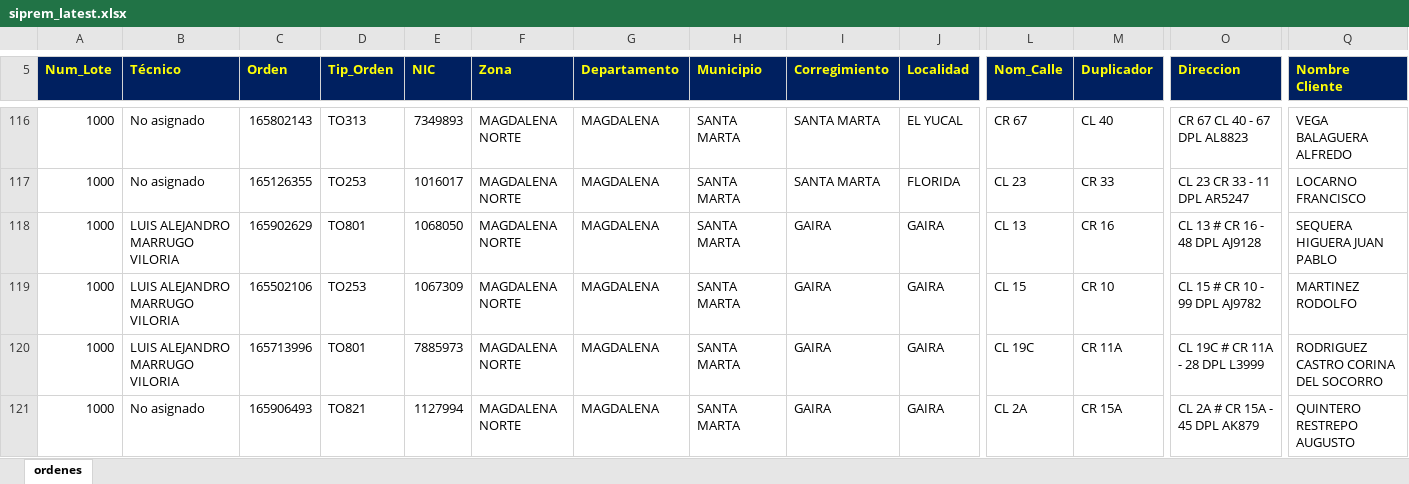
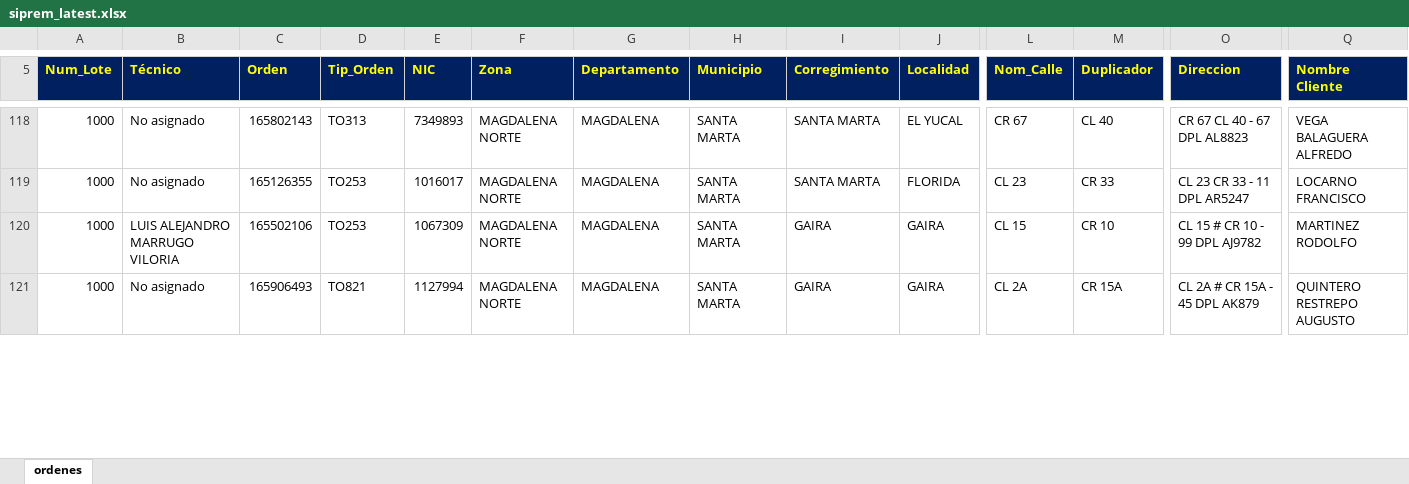
Before and after one commit to vikano27-debug/Dashboard_ING_VOA, an Excel workbook: siprem_latest.xlsx, sheet ordenes, drawn as a sheet; only a part is shown, gaps mark what is left out; values as stored, in another font and other column widths than the file's, no borders; removed rows and columns are numbered as before the commit, all else as after; rows hold the shown columns only; the diff covers the shown part only; the diff names each change by its address in the sheet, - before the commit and + after, or states it on an @@ line.

Commit message:
Actualizacion automatica SIPREM y Casuistica

```diff
--- a/siprem_latest.xlsx (sheet ordenes)
+++ b/siprem_latest.xlsx (sheet ordenes)
-row 118: 1000 | LUIS ALEJANDRO MARRUGO VILORIA | 165902629 | TO801 | 1068050 | MAGDALENA NORTE | MAGDALENA | SANTA MARTA | GAIRA | GAIRA | CL 13 | CR 16 | CL 13 # CR 16 - 48 DPL AJ9128 | SEQUERA HIGUERA JUAN PABLO
-row 120: 1000 | LUIS ALEJANDRO MARRUGO VILORIA | 165713996 | TO801 | 7885973 | MAGDALENA NORTE | MAGDALENA | SANTA MARTA | GAIRA | GAIRA | CL 19C | CR 11A | CL 19C # CR 11A - 28 DPL L3999 | RODRIGUEZ CASTRO CORINA DEL SOCORRO
```
Also changed, not shown: 13 added rows, 13 removed rows and 16 edited cells elsewhere in this sheet.
